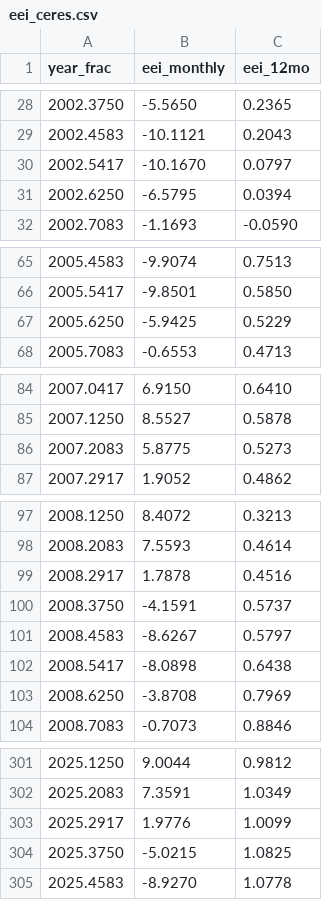
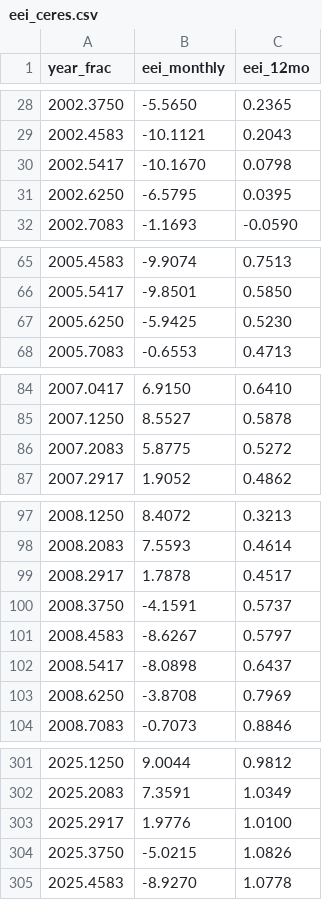
Before and after one commit to brianpm/brianpm.github.io, a CSV file: data/eei_ceres.csv, drawn as a sheet; only a part is shown, gaps mark what is left out; the diff covers the shown part only.

```diff
--- a/data/eei_ceres.csv
+++ b/data/eei_ceres.csv
@@ -29,4 +29,4 @@ year_frac,eei_monthly,eei_12mo
 2002.4583,-10.1121,0.2043
-2002.5417,-10.1670,0.0797
-2002.6250,-6.5795,0.0394
+2002.5417,-10.1670,0.0798
+2002.6250,-6.5795,0.0395
 2002.7083,-1.1693,-0.0590
@@ -66,3 +66,3 @@ year_frac,eei_monthly,eei_12mo
 2005.5417,-9.8501,0.5850
-2005.6250,-5.9425,0.5229
+2005.6250,-5.9425,0.5230
 2005.7083,-0.6553,0.4713
@@ -85,3 +85,3 @@ year_frac,eei_monthly,eei_12mo
 2007.1250,8.5527,0.5878
-2007.2083,5.8775,0.5273
+2007.2083,5.8775,0.5272
 2007.2917,1.9052,0.4862
@@ -98,6 +98,6 @@ year_frac,eei_monthly,eei_12mo
 2008.2083,7.5593,0.4614
-2008.2917,1.7878,0.4516
+2008.2917,1.7878,0.4517
 2008.3750,-4.1591,0.5737
 2008.4583,-8.6267,0.5797
-2008.5417,-8.0898,0.6438
+2008.5417,-8.0898,0.6437
 2008.6250,-3.8708,0.7969
@@ -302,4 +302,4 @@ year_frac,eei_monthly,eei_12mo
 2025.2083,7.3591,1.0349
-2025.2917,1.9776,1.0099
-2025.3750,-5.0215,1.0825
+2025.2917,1.9776,1.0100
+2025.3750,-5.0215,1.0826
 2025.4583,-8.9270,1.0778
```
Also changed, not shown: 3 edited cells elsewhere in this file.
